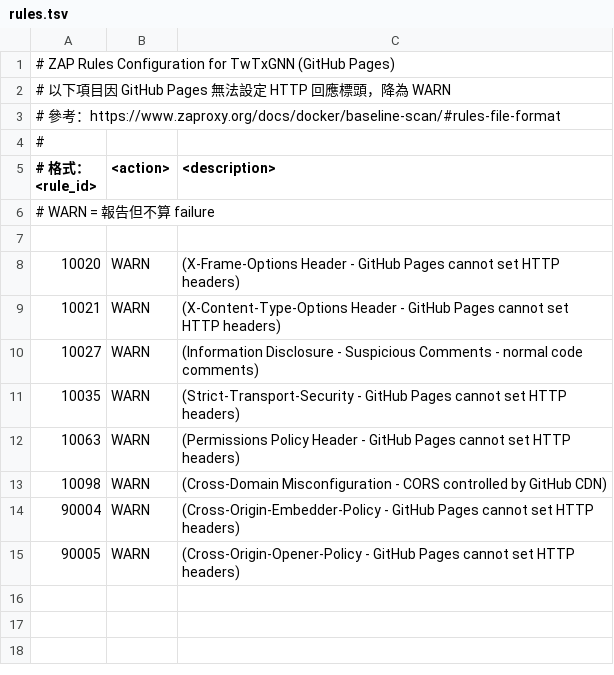
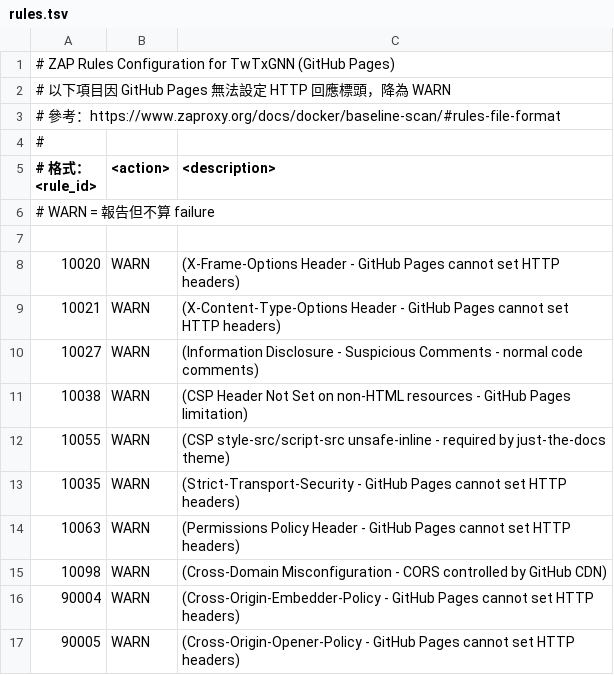
Before and after one commit to yao-care/TwTxGNN, a TSV file: docs/.zap/rules.tsv, drawn as a sheet.

Commit message:
fix(security): add CSP unsafe-inline rules to ZAP config

```diff
--- a/docs/.zap/rules.tsv
+++ b/docs/.zap/rules.tsv
@@ -10,2 +10,4 @@
 10027	WARN	(Information Disclosure - Suspicious Comments - normal code comments)
+10038	WARN	(CSP Header Not Set on non-HTML resources - GitHub Pages limitation)
+10055	WARN	(CSP style-src/script-src unsafe-inline - required by just-the-docs theme)
 10035	WARN	(Strict-Transport-Security - GitHub Pages cannot set HTTP headers)
```
